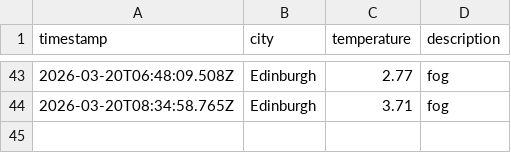
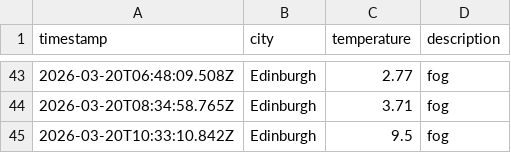
Before and after one commit to saniatalha/WeatherAppJS, a CSV file: data/weather_log.csv, drawn as a sheet; only a part is shown, gaps mark what is left out; the diff names each change by its address in the sheet, - before the commit and + after, or states it on an @@ line.

```diff
--- a/data/weather_log.csv
+++ b/data/weather_log.csv
+row 45: 2026-03-20T10:33:10.842Z | Edinburgh | 9.5 | fog
```
Also changed, not shown: 1 other file.
